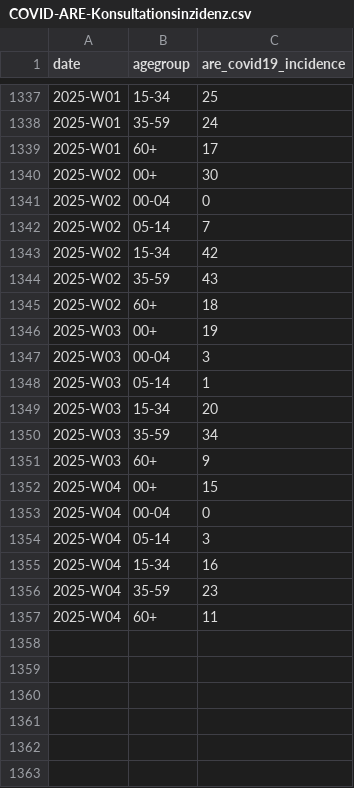
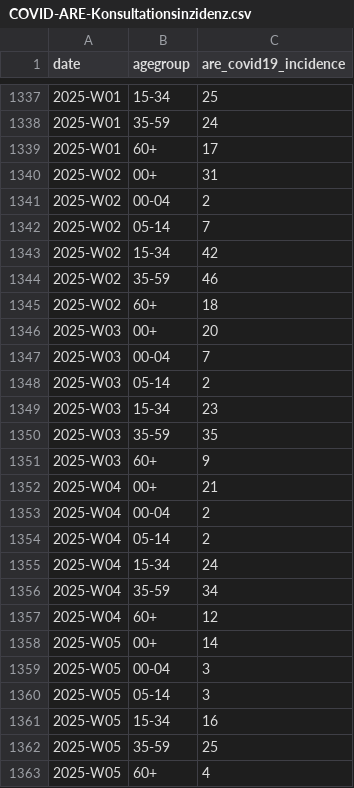
Before and after one commit to robert-koch-institut/COVID-ARE-Konsultationsinzidenz, a CSV file: COVID-ARE-Konsultationsinzidenz.csv, drawn as a sheet; only a part is shown, gaps mark what is left out.

```diff
--- a/COVID-ARE-Konsultationsinzidenz.csv
+++ b/COVID-ARE-Konsultationsinzidenz.csv
@@ -1339,19 +1339,25 @@ date,agegroup,are_covid19_incidence
 2025-W01,60+,17
-2025-W02,00+,30
-2025-W02,00-04,0
+2025-W02,00+,31
+2025-W02,00-04,2
 2025-W02,05-14,7
 2025-W02,15-34,42
-2025-W02,35-59,43
+2025-W02,35-59,46
 2025-W02,60+,18
-2025-W03,00+,19
-2025-W03,00-04,3
-2025-W03,05-14,1
-2025-W03,15-34,20
-2025-W03,35-59,34
+2025-W03,00+,20
+2025-W03,00-04,7
+2025-W03,05-14,2
+2025-W03,15-34,23
+2025-W03,35-59,35
 2025-W03,60+,9
-2025-W04,00+,15
-2025-W04,00-04,0
-2025-W04,05-14,3
-2025-W04,15-34,16
-2025-W04,35-59,23
-2025-W04,60+,11
+2025-W04,00+,21
+2025-W04,00-04,2
+2025-W04,05-14,2
+2025-W04,15-34,24
+2025-W04,35-59,34
+2025-W04,60+,12
+2025-W05,00+,14
+2025-W05,00-04,3
+2025-W05,05-14,3
+2025-W05,15-34,16
+2025-W05,35-59,25
+2025-W05,60+,4
```
Also changed, not shown: 7 other files.
